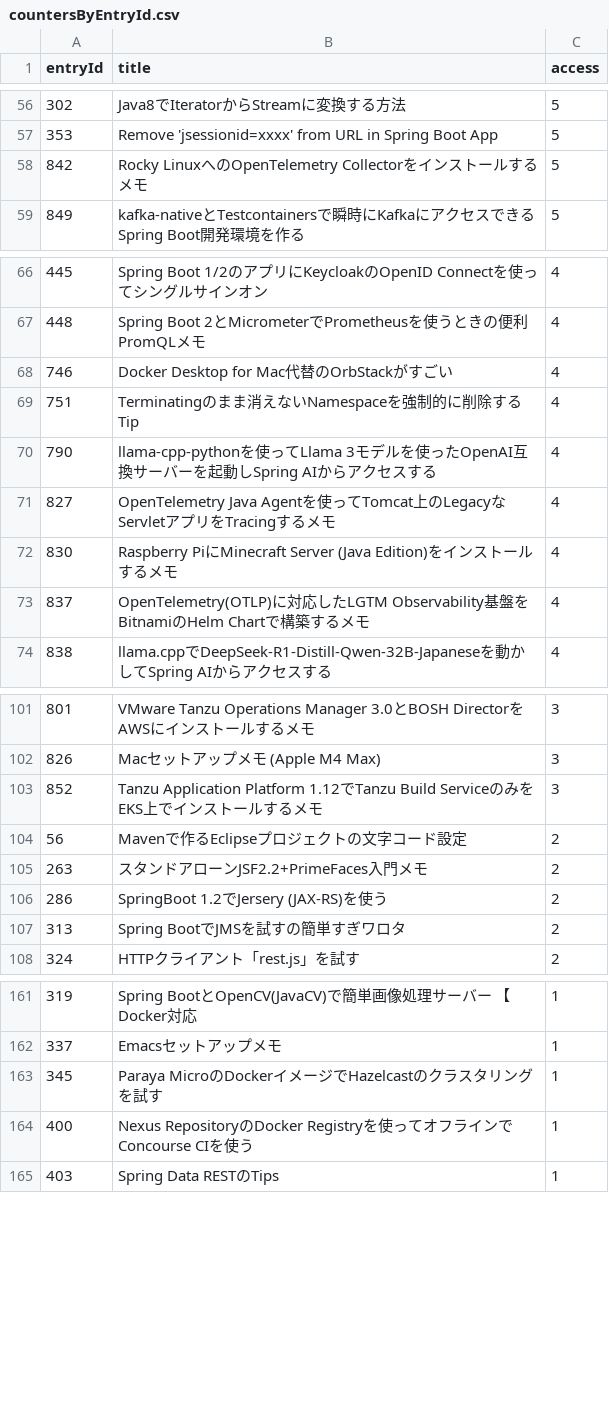
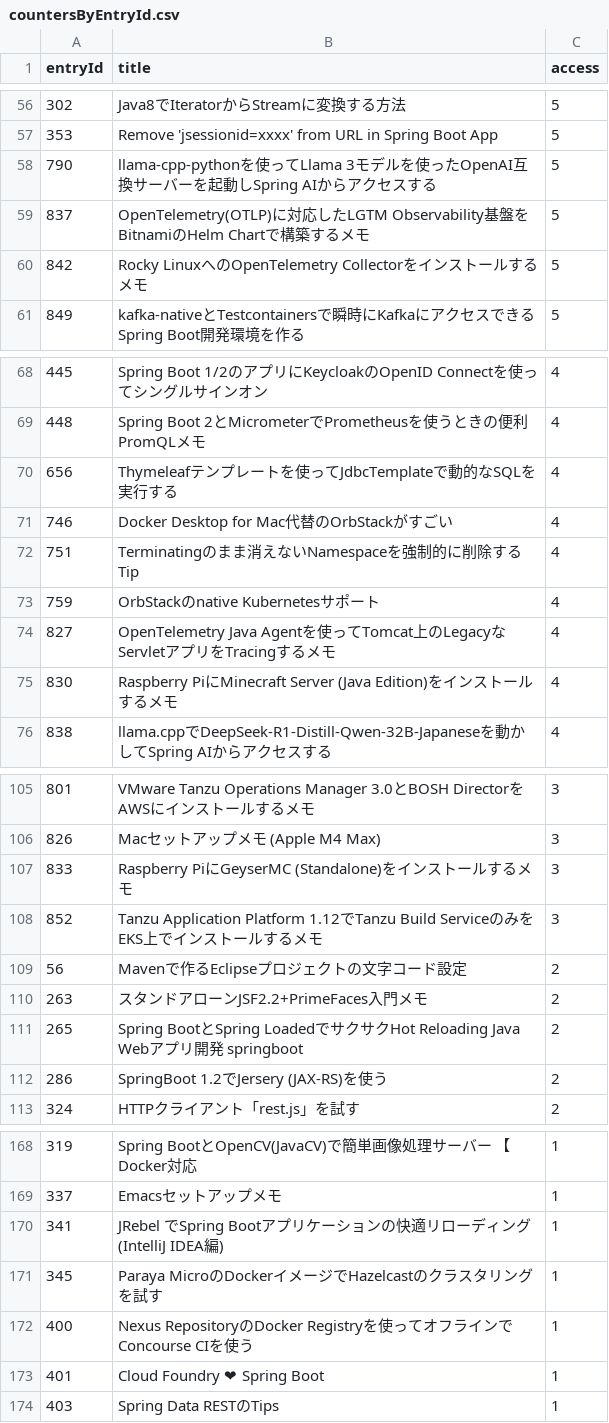
Before and after one commit to categolj/access-report, a CSV file: 2025-09-08_2025-09-14/countersByEntryId.csv, drawn as a sheet; only a part is shown, gaps mark what is left out; removed rows and columns are numbered as before the commit, all else as after; the diff covers the shown part only; the diff names each change by its address in the sheet, - before the commit and + after, or states it on an @@ line.

```diff
--- a/2025-09-08_2025-09-14/countersByEntryId.csv
+++ b/2025-09-08_2025-09-14/countersByEntryId.csv
+row 58: 790 | llama-cpp-pythonを使ってLlama 3モデルを使ったOpenAI互換サーバーを起動しSpring AIからアクセスする | 5
+row 59: 837 | OpenTelemetry(OTLP)に対応したLGTM Observability基盤をBitnamiのHelm Chartで構築するメモ | 5
+row 70: 656 | Thymeleafテンプレートを使ってJdbcTemplateで動的なSQLを実行する | 4
-row 70: 790 | llama-cpp-pythonを使ってLlama 3モデルを使ったOpenAI互換サーバーを起動しSpring AIからアクセスする | 4
+row 73: 759 | OrbStackのnative Kubernetesサポート | 4
-row 73: 837 | OpenTelemetry(OTLP)に対応したLGTM Observability基盤をBitnamiのHelm Chartで構築するメモ | 4
+row 107: 833 | Raspberry PiにGeyserMC (Standalone)をインストールするメモ | 3
+row 111: 265 | Spring BootとSpring LoadedでサクサクHot Reloading Java Webアプリ開発 springboot | 2
-row 107: 313 | Spring BootでJMSを試すの簡単すぎワロタ | 2
+row 170: 341 | JRebel でSpring Bootアプリケーションの快適リローディング (IntelliJ IDEA編) | 1
+row 173: 401 | Cloud Foundry ❤ Spring Boot | 1
```
Also changed, not shown: 22 added rows, 16 removed rows and 8 edited cells elsewhere in this file.
